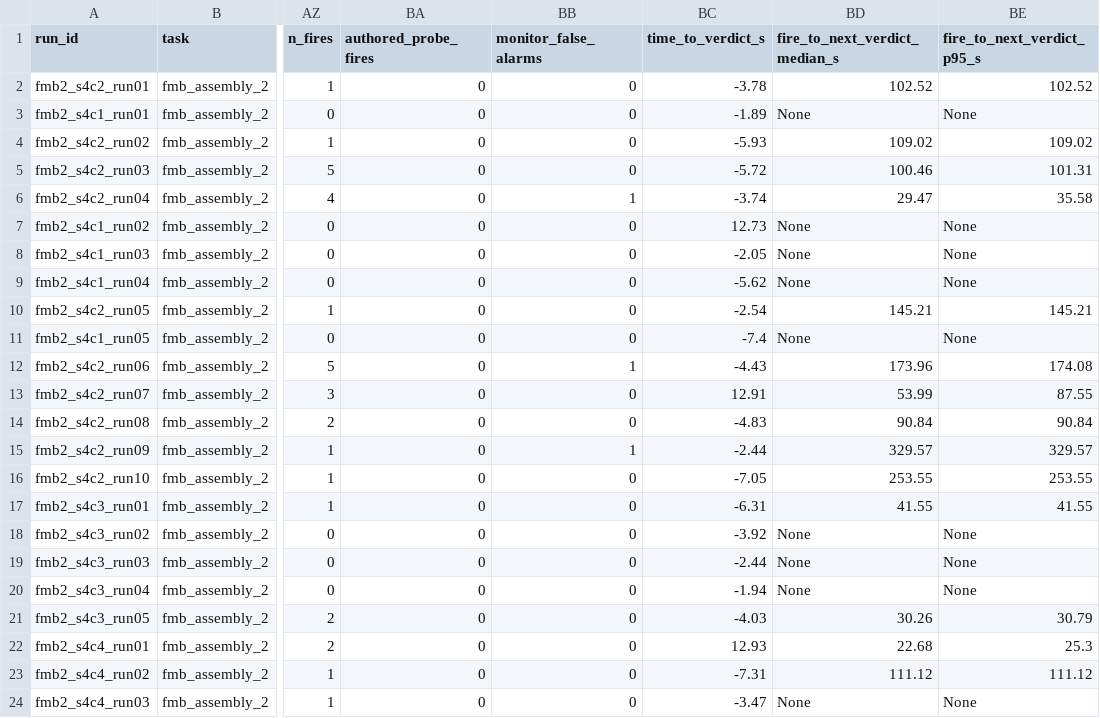
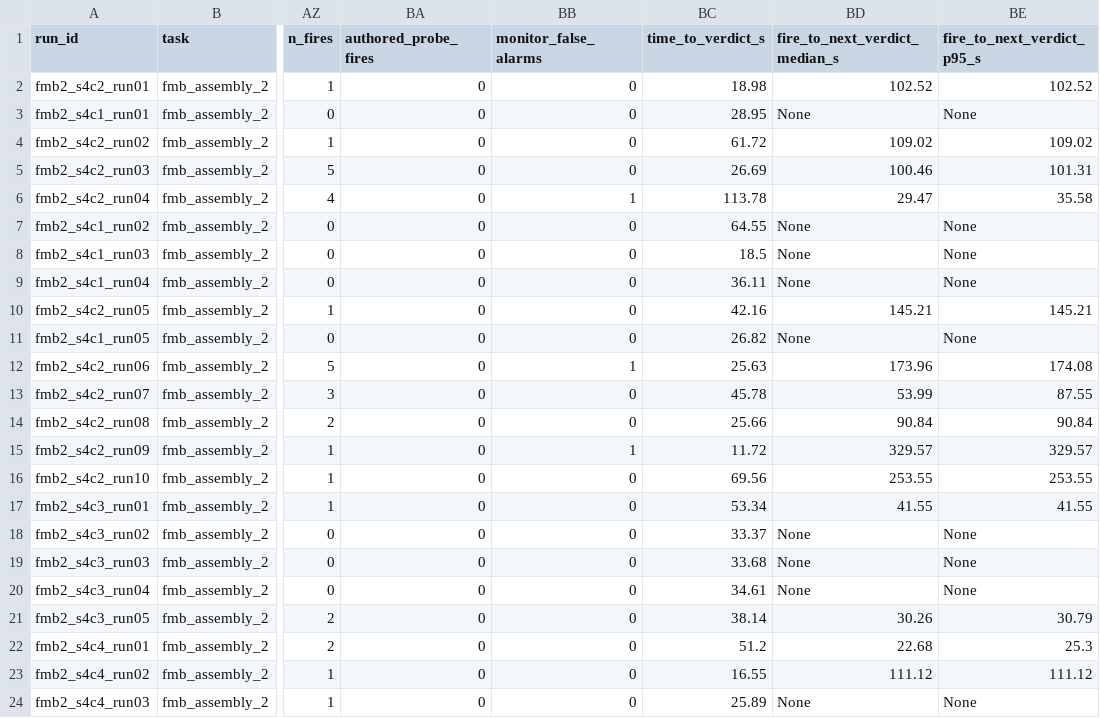
Before and after one commit to mohammadnsr1/WatchDog_V1, a CSV file: paper_results/batches/S4/corrected/results_s4.csv, drawn as a sheet; only a part is shown, gaps mark what is left out; the diff names each change by its address in the sheet, - before the commit and + after, or states it on an @@ line.

```diff
--- a/paper_results/batches/S4/corrected/results_s4.csv
+++ b/paper_results/batches/S4/corrected/results_s4.csv
-BC2 (time_to_verdict_s): -3.78
+BC2 (time_to_verdict_s): 18.98
-BC3 (time_to_verdict_s): -1.89
+BC3 (time_to_verdict_s): 28.95
-BC4 (time_to_verdict_s): -5.93
+BC4 (time_to_verdict_s): 61.72
-BC5 (time_to_verdict_s): -5.72
+BC5 (time_to_verdict_s): 26.69
-BC6 (time_to_verdict_s): -3.74
+BC6 (time_to_verdict_s): 113.78
-BC7 (time_to_verdict_s): 12.73
+BC7 (time_to_verdict_s): 64.55
-BC8 (time_to_verdict_s): -2.05
+BC8 (time_to_verdict_s): 18.5
-BC9 (time_to_verdict_s): -5.62
+BC9 (time_to_verdict_s): 36.11
-BC10 (time_to_verdict_s): -2.54
+BC10 (time_to_verdict_s): 42.16
-BC11 (time_to_verdict_s): -7.4
+BC11 (time_to_verdict_s): 26.82
-BC12 (time_to_verdict_s): -4.43
+BC12 (time_to_verdict_s): 25.63
-BC13 (time_to_verdict_s): 12.91
+BC13 (time_to_verdict_s): 45.78
-BC14 (time_to_verdict_s): -4.83
+BC14 (time_to_verdict_s): 25.66
-BC15 (time_to_verdict_s): -2.44
+BC15 (time_to_verdict_s): 11.72
-BC16 (time_to_verdict_s): -7.05
+BC16 (time_to_verdict_s): 69.56
-BC17 (time_to_verdict_s): -6.31
+BC17 (time_to_verdict_s): 53.34
-BC18 (time_to_verdict_s): -3.92
+BC18 (time_to_verdict_s): 33.37
-BC19 (time_to_verdict_s): -2.44
+BC19 (time_to_verdict_s): 33.68
-BC20 (time_to_verdict_s): -1.94
+BC20 (time_to_verdict_s): 34.61
-BC21 (time_to_verdict_s): -4.03
+BC21 (time_to_verdict_s): 38.14
-BC22 (time_to_verdict_s): 12.93
+BC22 (time_to_verdict_s): 51.2
-BC23 (time_to_verdict_s): -7.31
+BC23 (time_to_verdict_s): 16.55
-BC24 (time_to_verdict_s): -3.47
+BC24 (time_to_verdict_s): 25.89
```
Also changed, not shown: paper_results/batches/S4/raw/results_s4.csv, 29 other files.
